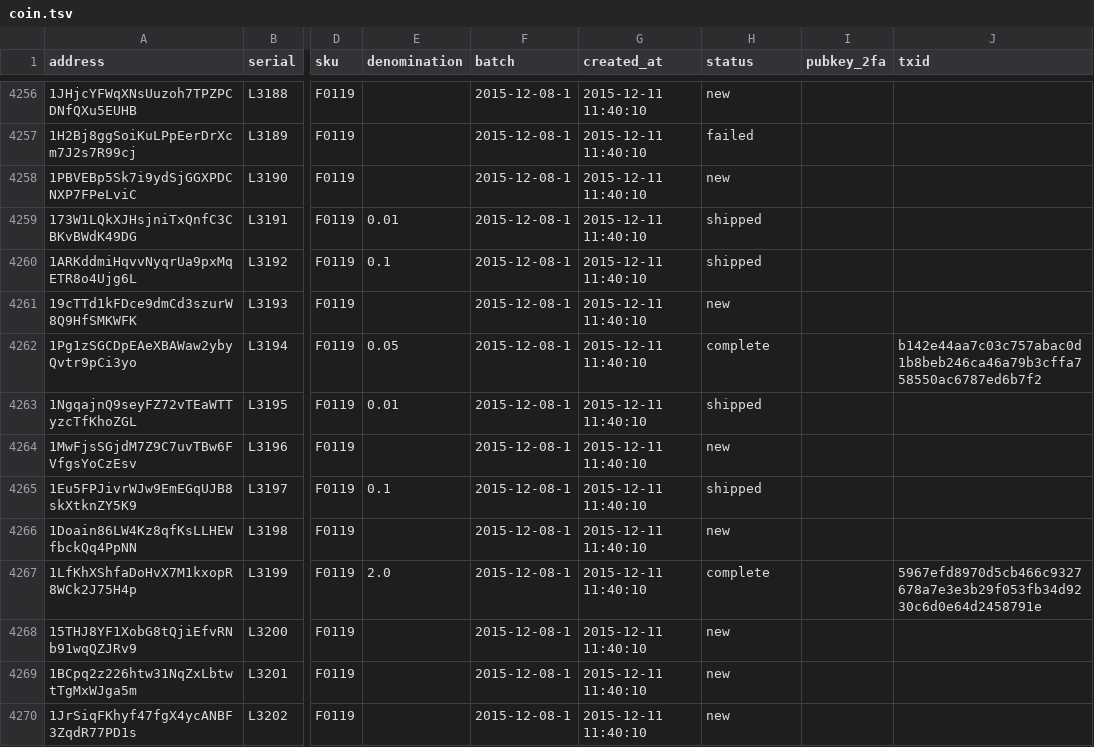
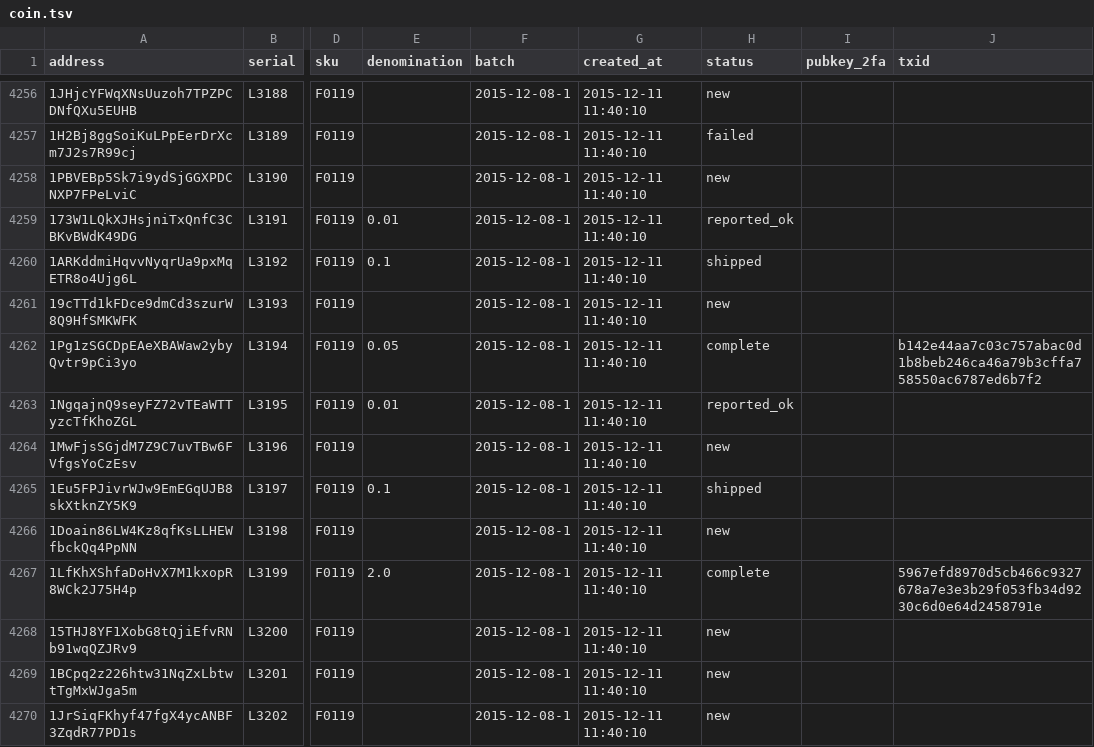
Before and after one commit to prasos/denarium-database, a TSV file: coin.tsv, drawn as a sheet; only a part is shown, gaps mark what is left out; the diff names each change by its address in the sheet, - before the commit and + after, or states it on an @@ line.

Commit message:
Daily coin status update

```diff
--- a/coin.tsv
+++ b/coin.tsv
-H4259 (status): shipped
+H4259 (status): reported_ok
-H4263 (status): shipped
+H4263 (status): reported_ok
```
Also changed, not shown: 1 other file.
